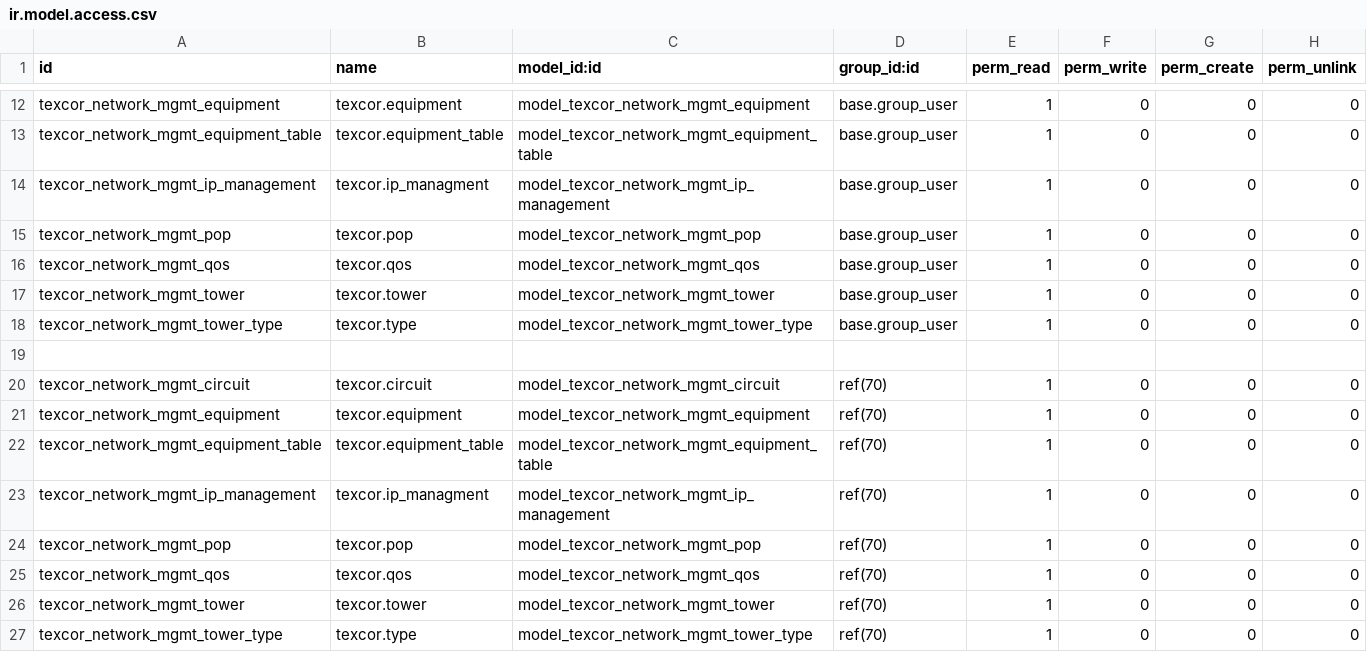
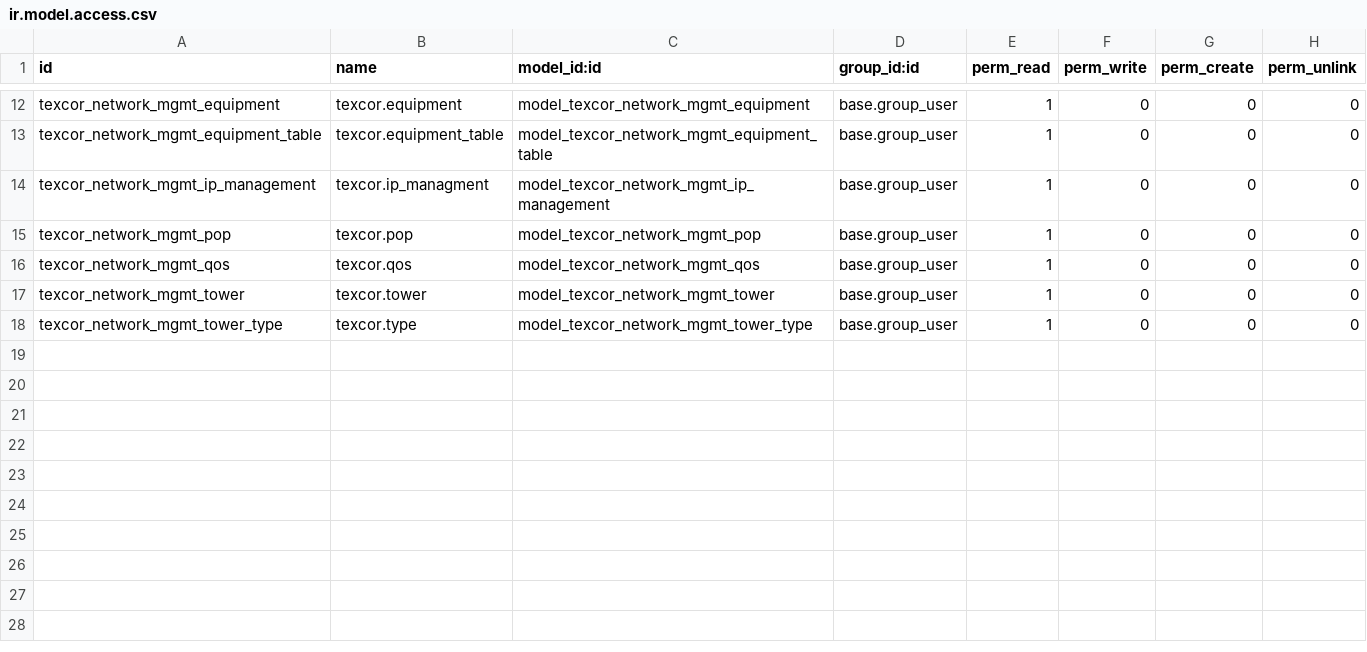
Before and after one commit to Texcor/Production, a CSV file: texcor_network_mgmt/security/ir.model.access.csv, drawn as a sheet; only a part is shown, gaps mark what is left out; the diff names each change by its address in the sheet, - before the commit and + after, or states it on an @@ line.

Commit message:
[FIX] texcor_network_mgmt: remove unused group

```diff
--- a/texcor_network_mgmt/security/ir.model.access.csv
+++ b/texcor_network_mgmt/security/ir.model.access.csv
-row 19: (empty)
-row 20: texcor_network_mgmt_circuit | texcor.circuit | model_texcor_network_mgmt_circuit | ref(70) | 1 | 0 | 0 | 0
-row 21: texcor_network_mgmt_equipment | texcor.equipment | model_texcor_network_mgmt_equipment | ref(70) | 1 | 0 | 0 | 0
-row 22: texcor_network_mgmt_equipment_table | texcor.equipment_table | model_texcor_network_mgmt_equipment_table | ref(70) | 1 | 0 | 0 | 0
-row 23: texcor_network_mgmt_ip_management | texcor.ip_managment | model_texcor_network_mgmt_ip_management | ref(70) | 1 | 0 | 0 | 0
-row 24: texcor_network_mgmt_pop | texcor.pop | model_texcor_network_mgmt_pop | ref(70) | 1 | 0 | 0 | 0
-row 25: texcor_network_mgmt_qos | texcor.qos | model_texcor_network_mgmt_qos | ref(70) | 1 | 0 | 0 | 0
-row 26: texcor_network_mgmt_tower | texcor.tower | model_texcor_network_mgmt_tower | ref(70) | 1 | 0 | 0 | 0
-row 27: texcor_network_mgmt_tower_type | texcor.type | model_texcor_network_mgmt_tower_type | ref(70) | 1 | 0 | 0 | 0
```
